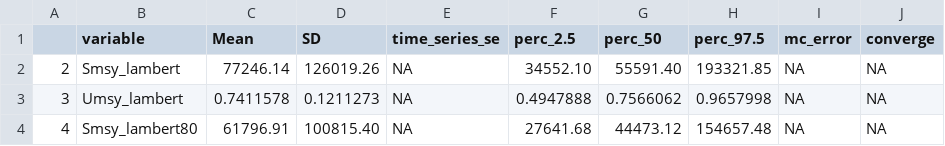
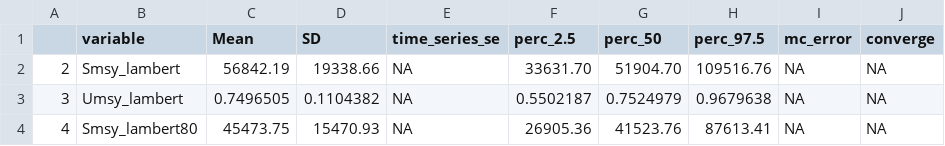
Before and after one commit to commfish/Chilkoot_Sockeye, a CSV file: state_space_model/output/rjags_Explore_BaseCase/quantiles_lambert.csv, drawn as a sheet.

```diff
--- a/state_space_model/output/rjags_Explore_BaseCase/quantiles_lambert.csv
+++ b/state_space_model/output/rjags_Explore_BaseCase/quantiles_lambert.csv
@@ -1,4 +1,4 @@
 "","variable","Mean","SD","time_series_se","perc_2.5","perc_50","perc_97.5","mc_error","converge"
-"2","Smsy_lambert","  77246.14"," 126019.26",NA,"  34552.10","  55591.40"," 193321.85",NA,NA
-"3","Umsy_lambert","0.7411578","0.1211273",NA,"0.4947888","0.7566062","0.9657998",NA,NA
-"4","Smsy_lambert80","  61796.91"," 100815.40",NA,"  27641.68","  44473.12"," 154657.48",NA,NA
+"2","Smsy_lambert"," 56842.19"," 19338.66",NA," 33631.70"," 51904.70","109516.76",NA,NA
+"3","Umsy_lambert","0.7496505","0.1104382",NA,"0.5502187","0.7524979","0.9679638",NA,NA
+"4","Smsy_lambert80"," 45473.75"," 15470.93",NA," 26905.36"," 41523.76"," 87613.41",NA,NA
```
Also changed, not shown: state_space_model/output/rjags_Explore_BaseCase/coda.csv, state_space_model/output/rjags_Explore_BaseCase/gelman.csv, 26 other files.
